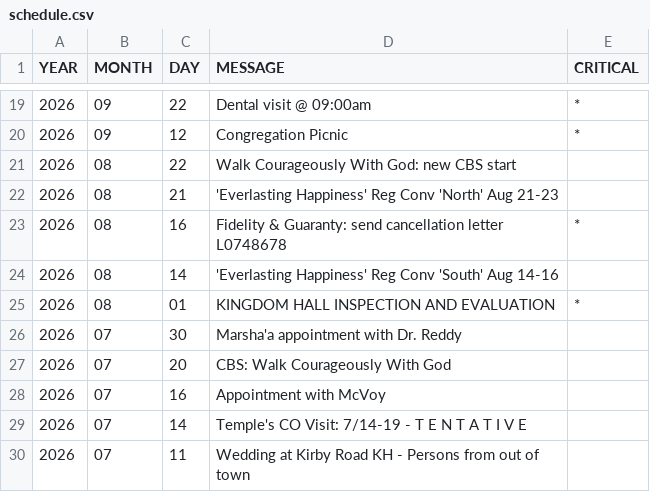
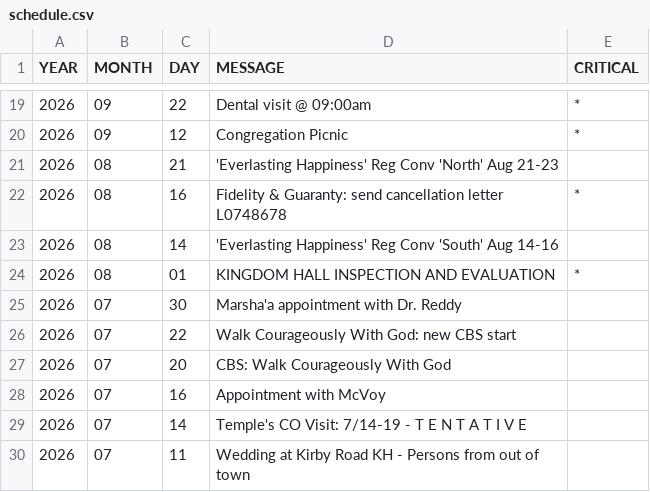
Before and after one commit to KIBrown031/kibrown031.github.io, a CSV file: schedule.csv, drawn as a sheet; only a part is shown, gaps mark what is left out.

```diff
--- a/schedule.csv
+++ b/schedule.csv
@@ -20,3 +20,2 @@ YEAR,MONTH,DAY,MESSAGE,CRITICAL
 2026,09,12,Congregation Picnic,*
-2026,08,22,Walk Courageously With God: new CBS start,
 2026,08,21,'Everlasting Happiness' Reg Conv 'North' Aug 21-23,
@@ -26,2 +25,3 @@ YEAR,MONTH,DAY,MESSAGE,CRITICAL
 2026,07,30,Marsha'a appointment with Dr. Reddy,
+2026,07,22,Walk Courageously With God: new CBS start,
 2026,07,20,CBS: Walk Courageously With God,
```
